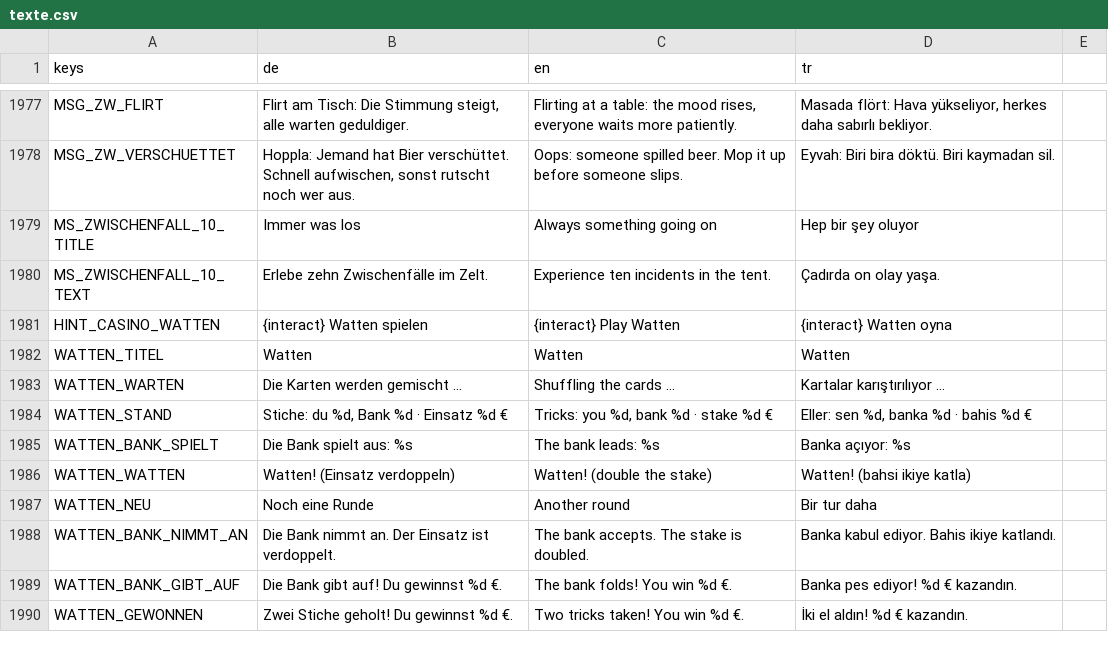
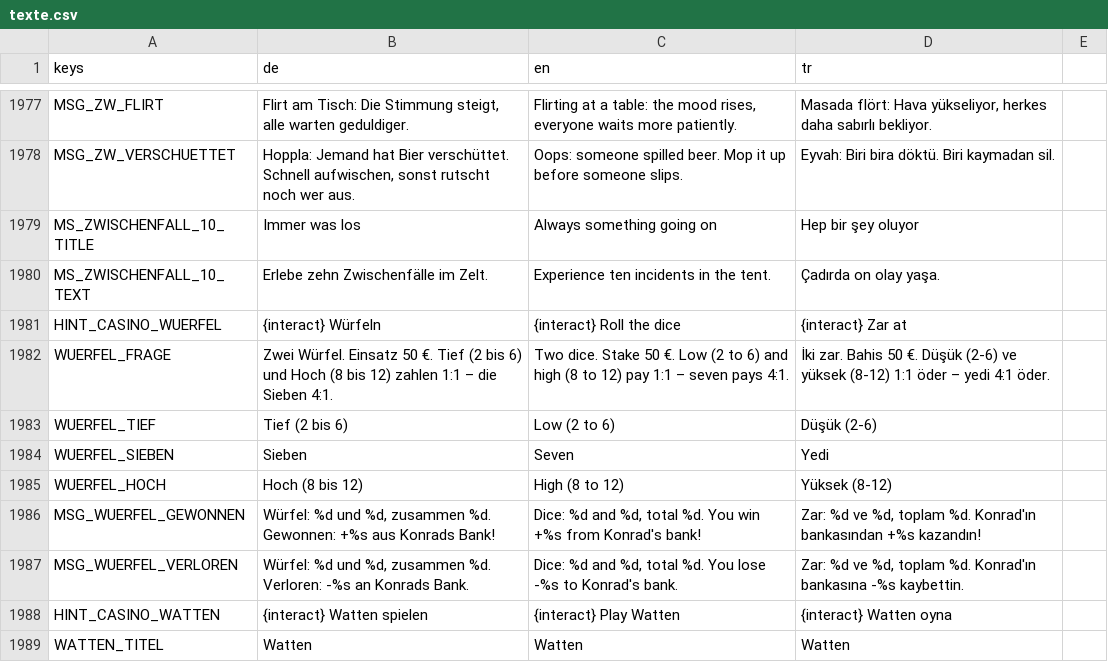
Before and after one commit to sysexperts/oktoberfest, a CSV file: locale/texte.csv, drawn as a sheet; only a part is shown, gaps mark what is left out; the shorter side is filled out with more unchanged rows; the diff names each change by its address in the sheet, - before the commit and + after, or states it on an @@ line.

```diff
--- a/locale/texte.csv
+++ b/locale/texte.csv
+row 1981: HINT_CASINO_WUERFEL | {interact} Würfeln | {interact} Roll the dice | {interact} Zar at
+row 1982: WUERFEL_FRAGE | Zwei Würfel. Einsatz 50 €. Tief (2 bis 6) und Hoch (8 bis 12) zahlen 1:1 – die Sieben 4:1. | Two dice. Stake 50 €. Low (2 to 6) and high (8 to 12) pay 1:1 – seven pays 4:1. | İki zar. Bahis 50 €. Düşük (2-6) ve yüksek (8-12) 1:1 öder – yedi 4:1 öder.
+row 1983: WUERFEL_TIEF | Tief (2 bis 6) | Low (2 to 6) | Düşük (2-6)
+row 1984: WUERFEL_SIEBEN | Sieben | Seven | Yedi
+row 1985: WUERFEL_HOCH | Hoch (8 bis 12) | High (8 to 12) | Yüksek (8-12)
+row 1986: MSG_WUERFEL_GEWONNEN | Würfel: %d und %d, zusammen %d. Gewonnen: +%s aus Konrads Bank! | Dice: %d and %d, total %d. You win +%s from Konrad's bank! | Zar: %d ve %d, toplam %d. Konrad'ın bankasından +%s kazandın!
+row 1987: MSG_WUERFEL_VERLOREN | Würfel: %d und %d, zusammen %d. Verloren: -%s an Konrads Bank. | Dice: %d and %d, total %d. You lose -%s to Konrad's bank. | Zar: %d ve %d, toplam %d. Konrad'ın bankasına -%s kaybettin.
```
Also changed, not shown: 15 other files.
